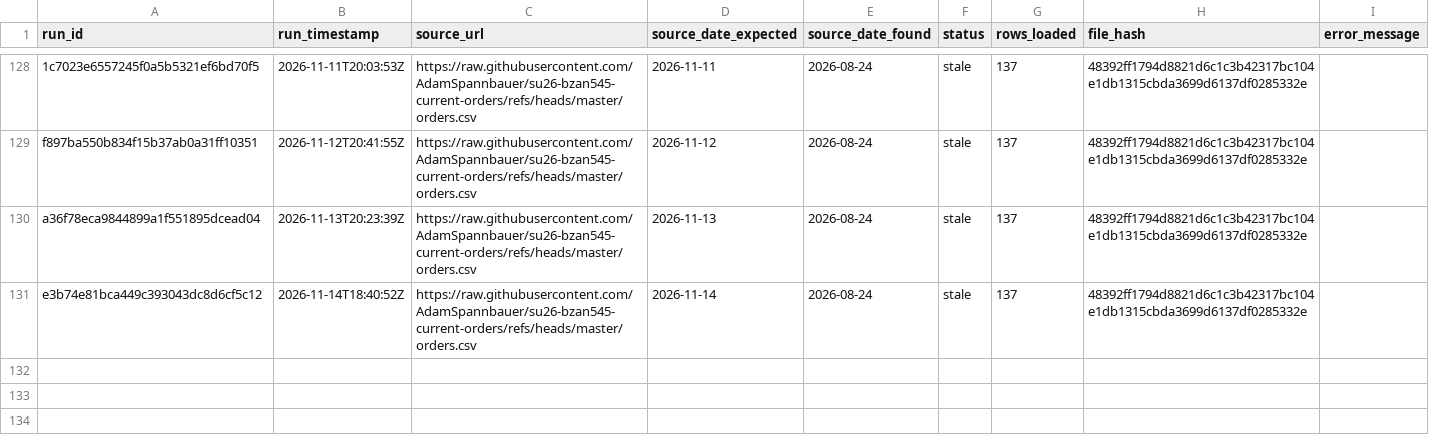
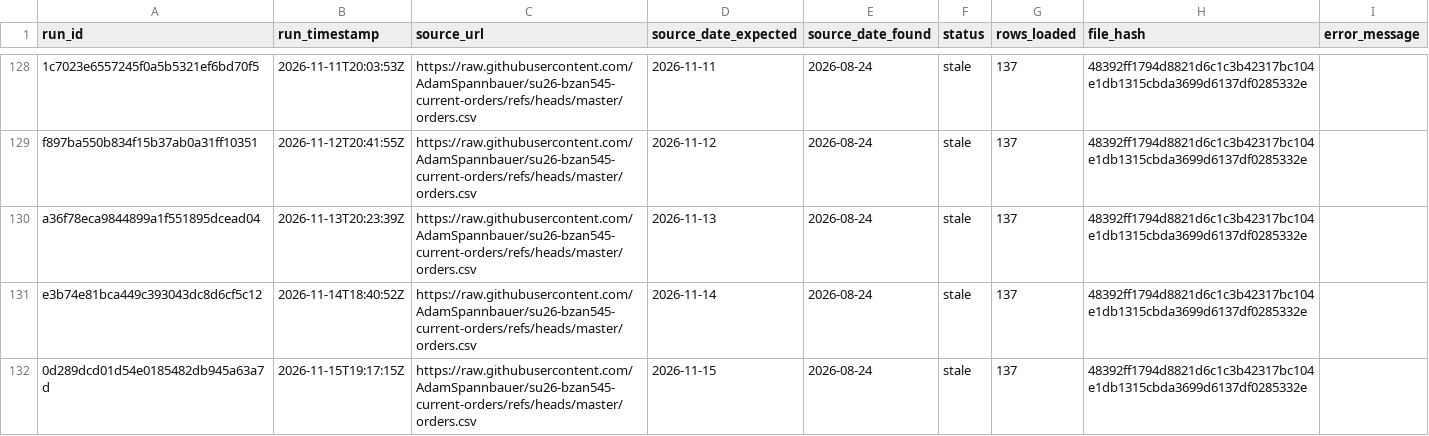
Before and after one commit to AkyuzBurhan/rocky-top-data-pipeline, a CSV file: data/ingestion_log.csv, drawn as a sheet; only a part is shown, gaps mark what is left out; the diff names each change by its address in the sheet, - before the commit and + after, or states it on an @@ line.

```diff
--- a/data/ingestion_log.csv
+++ b/data/ingestion_log.csv
+row 132: 0d289dcd01d54e0185482db945a63a7d | 2026-11-15T19:17:15Z | https://raw.githubusercontent.com/AdamSpannbauer/su26-bzan545-current-orders/refs/heads/master/orders.csv | 2026-11-15 | 2026-08-24 | stale | 137 | 48392ff1794d8821d6c1c3b42317bc104e1db1315cbda3699d6137df0285332e
```
Also changed, not shown: 1 other file.
